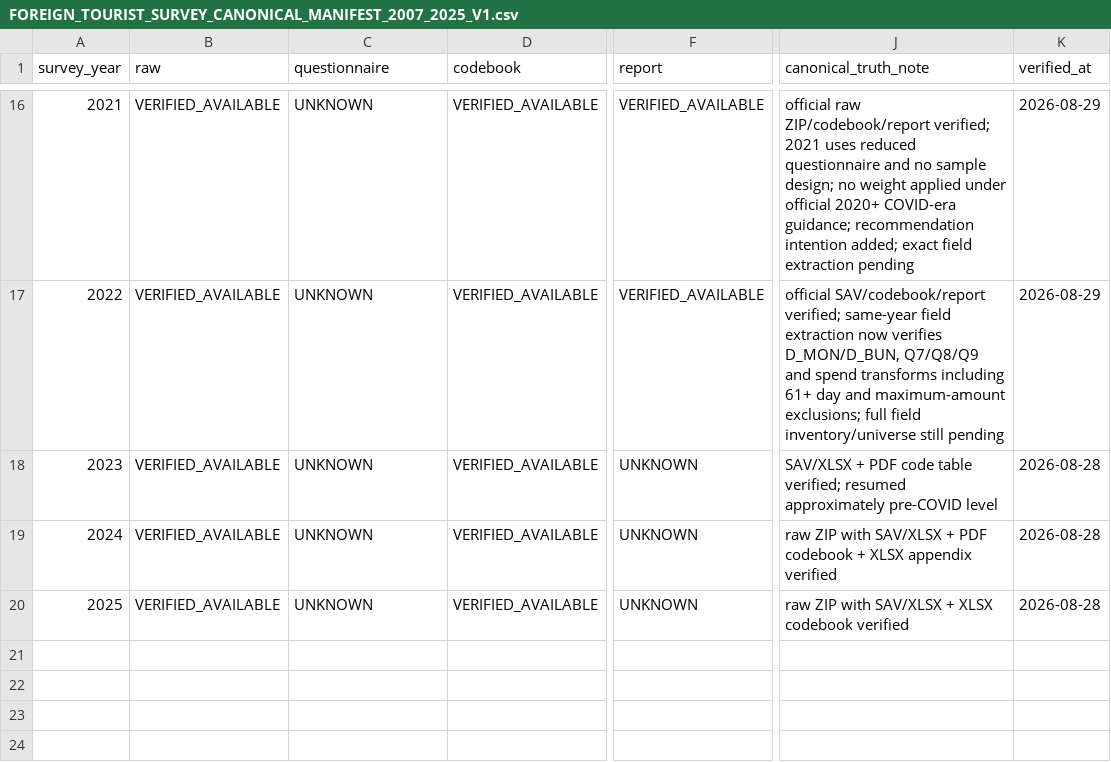
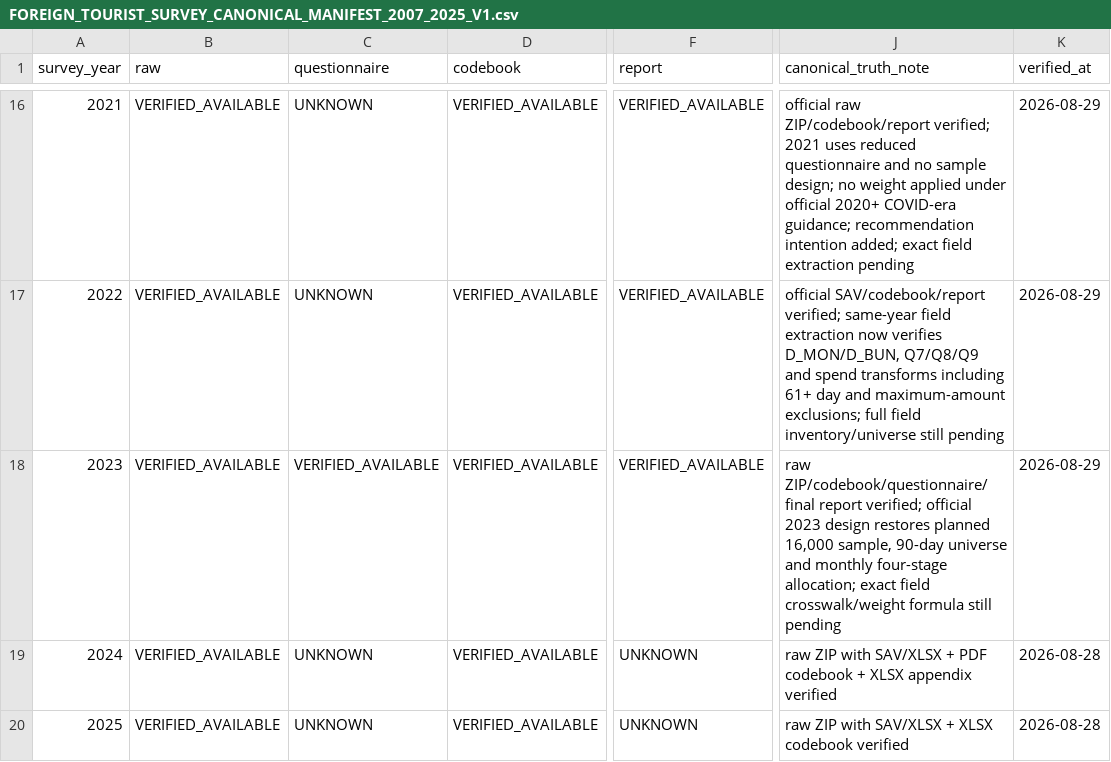
Before and after one commit to fusion3333/fusion, a CSV file: 01_L1_EVIDENCE/FOREIGN_TOURIST_SURVEY/FOREIGN_TOURIST_SURVEY_CANONICAL_MANIFEST_2007_2025_V1.csv, drawn as a sheet; only a part is shown, gaps mark what is left out; the diff names each change by its address in the sheet, - before the commit and + after, or states it on an @@ line.

Commit message:
manifest: promote verified 2023 FTS questionnaire report and sample regime

```diff
--- a/01_L1_EVIDENCE/FOREIGN_TOURIST_SURVEY/FOREIGN_TOURIST_SURVEY_CANONICAL_MANIFEST_2007_2025_V1.csv
+++ b/01_L1_EVIDENCE/FOREIGN_TOURIST_SURVEY/FOREIGN_TOURIST_SURVEY_CANONICAL_MANIFEST_2007_2025_V1.csv
-C18 (questionnaire): UNKNOWN
+C18 (questionnaire): VERIFIED_AVAILABLE
-F18 (report): UNKNOWN
+F18 (report): VERIFIED_AVAILABLE
-J18 (canonical_truth_note): SAV/XLSX + PDF code table verified; resumed approximately pre-COVID level
+J18 (canonical_truth_note): raw ZIP/codebook/questionnaire/final report verified; official 2023 design restores planned 16,000 sample, 90-day universe and monthly four-stage allocation; exact field crosswalk/weight formula still pending
-K18 (verified_at): 2026-08-28
+K18 (verified_at): 2026-08-29
```
